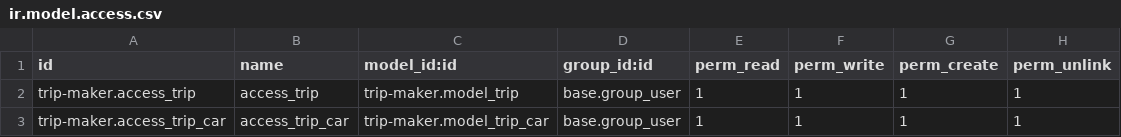
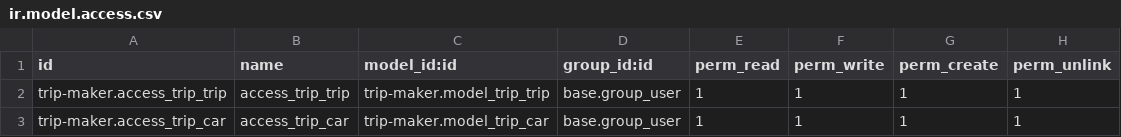
Before and after one commit to adsa-odoo/practice-module, a CSV file: trip-maker/security/ir.model.access.csv, drawn as a sheet.

```diff
--- a/trip-maker/security/ir.model.access.csv
+++ b/trip-maker/security/ir.model.access.csv
@@ -1,3 +1,3 @@
 id,name,model_id:id,group_id:id,perm_read,perm_write,perm_create,perm_unlink
-trip-maker.access_trip,access_trip,trip-maker.model_trip,base.group_user,1,1,1,1
+trip-maker.access_trip_trip,access_trip_trip,trip-maker.model_trip_trip,base.group_user,1,1,1,1
 trip-maker.access_trip_car,access_trip_car,trip-maker.model_trip_car,base.group_user,1,1,1,1
```
Also changed, not shown: 6 other files.
